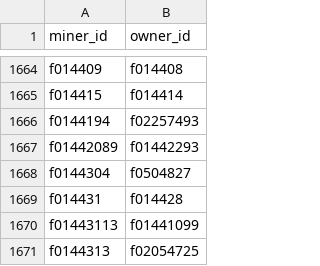
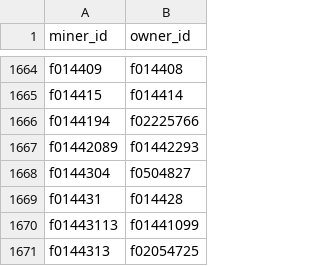
Before and after one commit to irenegia/filecoin-metrics, a CSV file: miner_owners.csv, drawn as a sheet; only a part is shown, gaps mark what is left out.

```diff
--- a/miner_owners.csv
+++ b/miner_owners.csv
@@ -1665,3 +1665,3 @@ f014409,f014408
 f014415,f014414
-f0144194,f02257493
+f0144194,f02225766
 f01442089,f01442293
```
Also changed, not shown: pledge_per_qap.csv, 1 other file.
